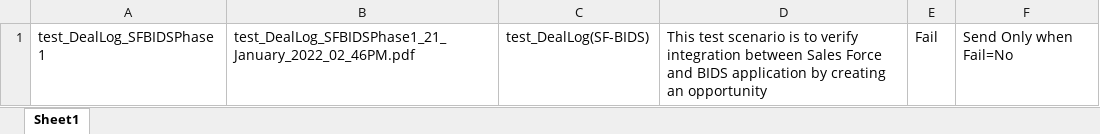
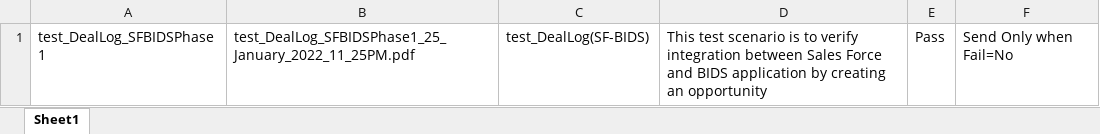
Before and after one commit to ieroglu00/BIDS, an Excel workbook: Beneficient/test_DealLog(SF-BIDS)/PDFFileNameData/FileName.xlsx, sheet Sheet1, drawn as a sheet; values as stored, in another font and other column widths than the file's, no borders; the diff names each change by its address in the sheet, - before the commit and + after, or states it on an @@ line.

```diff
--- a/Beneficient/test_DealLog(SF-BIDS)/PDFFileNameData/FileName.xlsx (sheet Sheet1)
+++ b/Beneficient/test_DealLog(SF-BIDS)/PDFFileNameData/FileName.xlsx (sheet Sheet1)
-B1: test_DealLog_SFBIDSPhase1_21_January_2022_02_46PM.pdf
+B1: test_DealLog_SFBIDSPhase1_25_January_2022_11_25PM.pdf
-E1: Fail
+E1: Pass
```
Also changed, not shown: Beneficient/test_DealLog(SF-BIDS)/Executiondir/Execution.xlsx, Beneficient/test_DealLog(SF-BIDS)/Reference Data/FieldData.xlsx, 9 other files.
